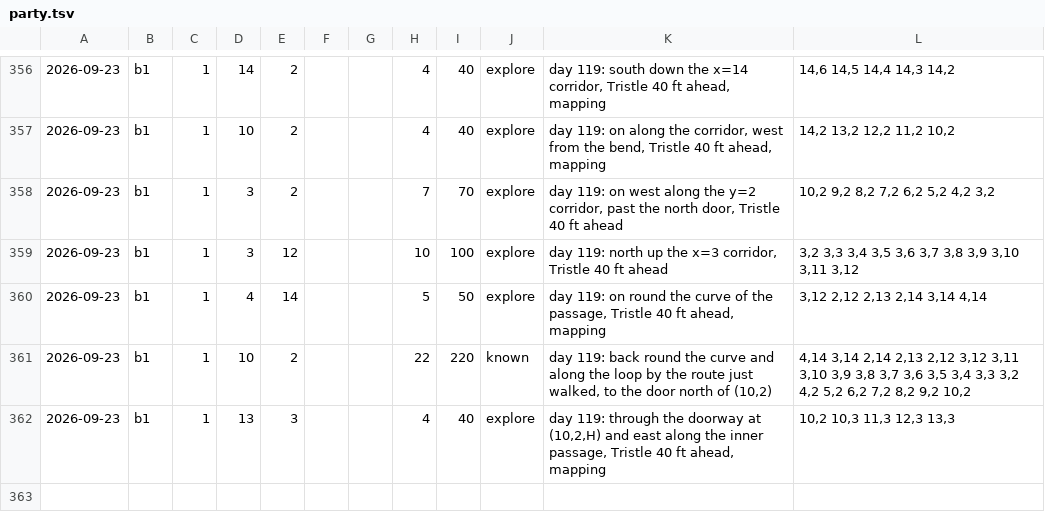
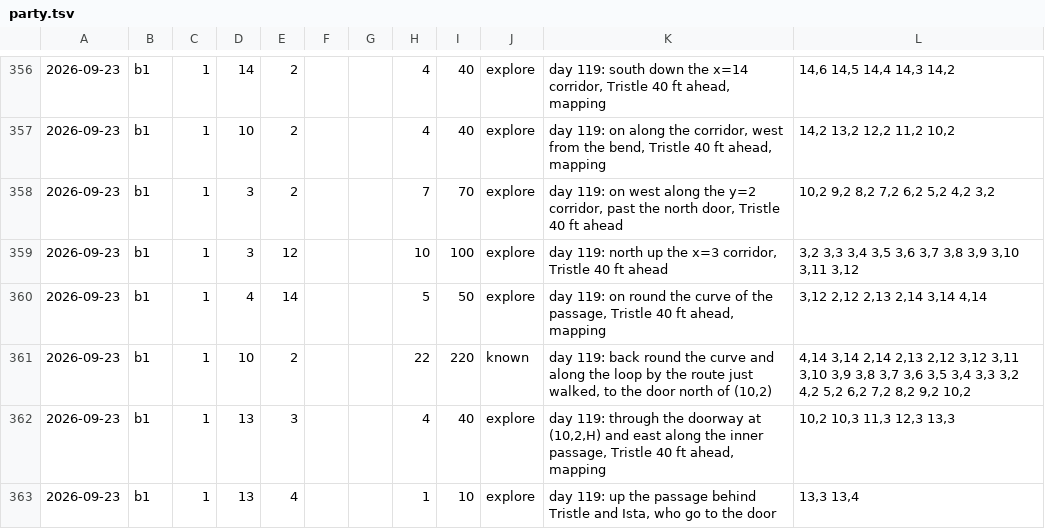
Before and after one commit to dllahr/claude_playing_advanced_dungeons_and_dragons_1st_edition, a TSV file: campaign/party.tsv, drawn as a sheet; only a part is shown, gaps mark what is left out; the diff names each change by its address in the sheet, - before the commit and + after, or states it on an @@ line.

```diff
--- a/campaign/party.tsv
+++ b/campaign/party.tsv
+row 363: 2026-09-23 | b1 | 1 | 13 | 4 |  |  | 1 | 10 | explore | day 119: up the passage behind Tristle and Ista, who go to the door | 13,3 13,4
```
Also changed, not shown: campaign/clock.tsv, campaign/rolls.tsv, 1 other file.
